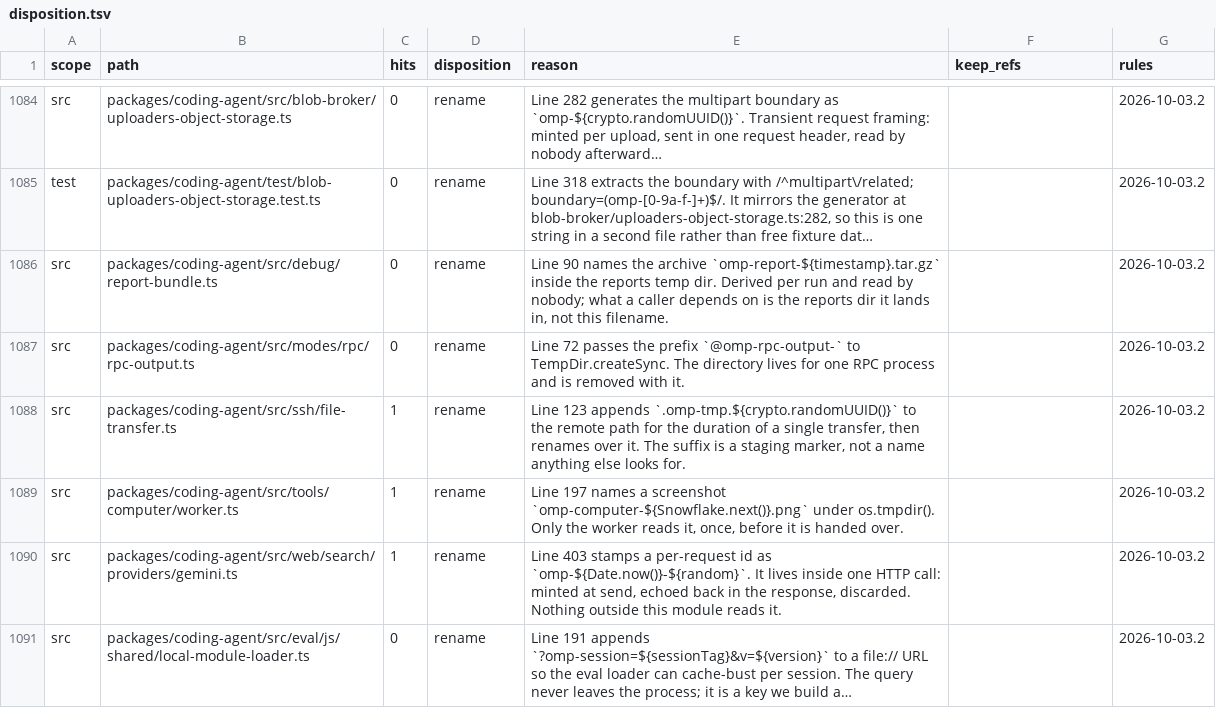
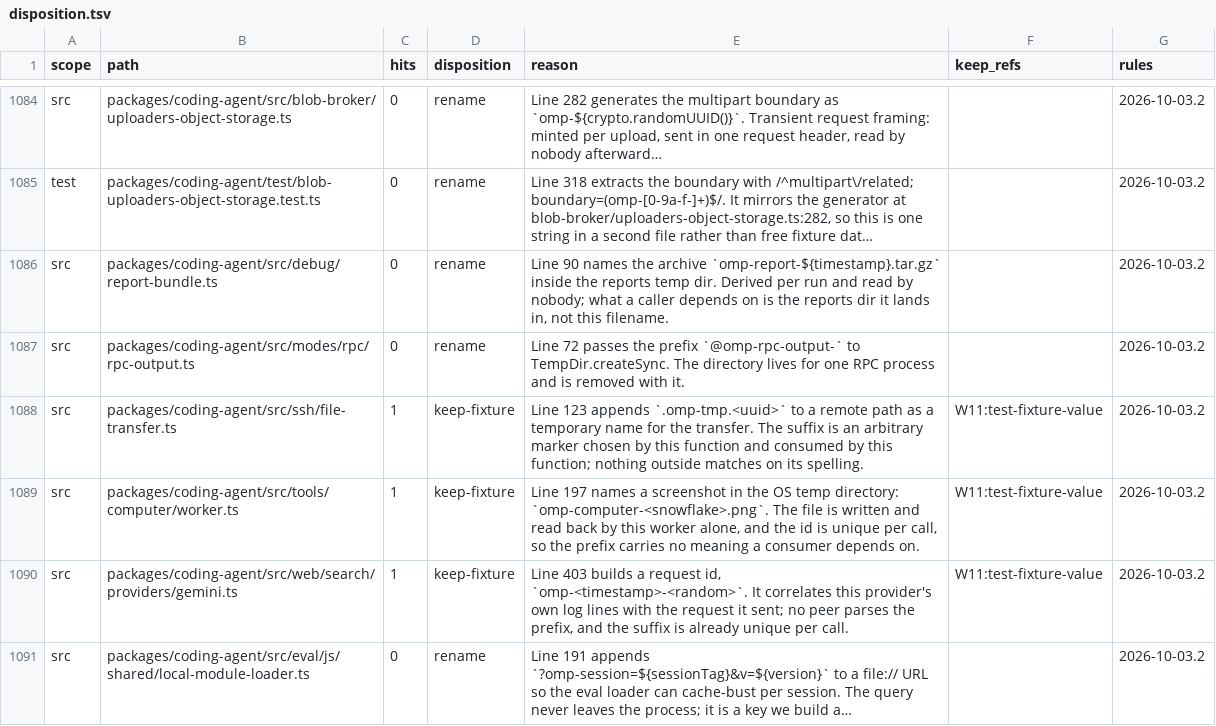
Before and after one commit to ultrabuilders/ultraworkers, a TSV file: scripts/rename/disposition.tsv, drawn as a sheet; only a part is shown, gaps mark what is left out; long unchanged cells end in …; the diff covers the shown part only; the diff names each change by its address in the sheet, - before the commit and + after, or states it on an @@ line.

Commit message:
fix(rename): seven single-occurrence rows classified from their consumers

```diff
--- a/scripts/rename/disposition.tsv
+++ b/scripts/rename/disposition.tsv
-D1088:D1090 (disposition): rename
+D1088:D1090 (disposition): keep-fixture
-E1088 (reason): …123 appends `.omp-tmp.${crypto.randomUUID()}` to the remote path for the duration of a single transfer, then renames over it. The suffix is a staging marker, not a name anything else looks for.
+E1088 (reason): …123 appends `.omp-tmp.<uuid>` to a remote path as a temporary name for the transfer. The suffix is an arbitrary marker chosen by this function and consumed by this function; nothing outside matches on its spelling.
-F1088:F1090 (keep_refs): (empty)
+F1088:F1090 (keep_refs): W11:test-fixture-value
-E1089 (reason): …a screenshot `omp-computer-${Snowflake.next()}.png` under os.tmpdir(). Only the worker reads it, once, before it is handed over.
+E1089 (reason): …a screenshot in the OS temp directory: `omp-computer-<snowflake>.png`. The file is written and read back by this worker alone, and the id is unique per call, so the prefix carries no meaning a consumer depends on.
-E1090 (reason): Line 403 stamps a per-request id as `omp-${Date.now()}-${random}`. It lives inside one HTTP call: minted at send, echoed back in the response, discarded. Nothing outside this module reads it.
+E1090 (reason): Line 403 builds a request id, `omp-<timestamp>-<random>`. It correlates this provider's own log lines with the request it sent; no peer parses the prefix, and the suffix is already unique per call.
```
Also changed, not shown: 12 edited cells elsewhere in this file.
